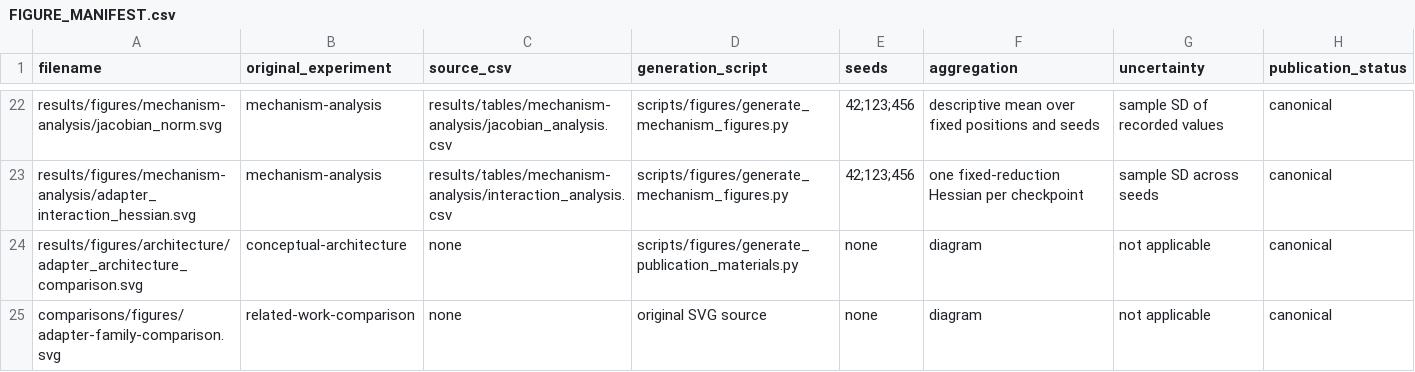
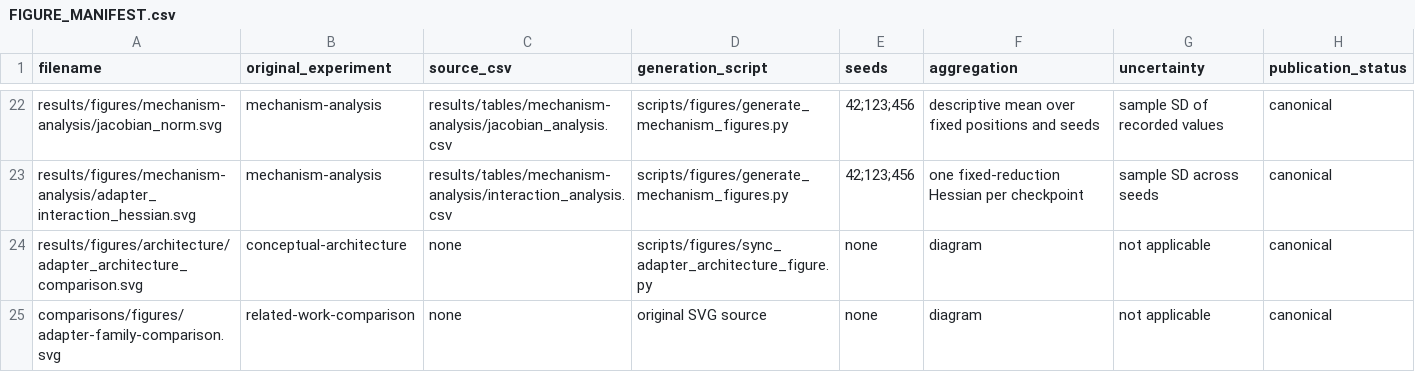
Before and after one commit to xxlilloxx-cyber/federico-lolli-ai-research, a CSV file: docs/data/FIGURE_MANIFEST.csv, drawn as a sheet; only a part is shown, gaps mark what is left out.

Commit message:
Polish Project 01 publication pages and Figure 1

```diff
--- a/docs/data/FIGURE_MANIFEST.csv
+++ b/docs/data/FIGURE_MANIFEST.csv
@@ -23,3 +23,3 @@ results/figures/mechanism-analysis/jacobian_norm.svg,mechanism-analysis,results/
 results/figures/mechanism-analysis/adapter_interaction_hessian.svg,mechanism-analysis,results/tables/mechanism-analysis/interaction_analysis.csv,scripts/figures/generate_mechanism_figures.py,"42;123;456",one fixed-reduction Hessian per checkpoint,sample SD across seeds,canonical
-results/figures/architecture/adapter_architecture_comparison.svg,conceptual-architecture,none,scripts/figures/generate_publication_materials.py,none,diagram,not applicable,canonical
+results/figures/architecture/adapter_architecture_comparison.svg,conceptual-architecture,none,scripts/figures/sync_adapter_architecture_figure.py,none,diagram,not applicable,canonical
 comparisons/figures/adapter-family-comparison.svg,related-work-comparison,none,original SVG source,none,diagram,not applicable,canonical
```
Also changed, not shown: results/manifests/FIGURE_MANIFEST.csv, 22 other files.
